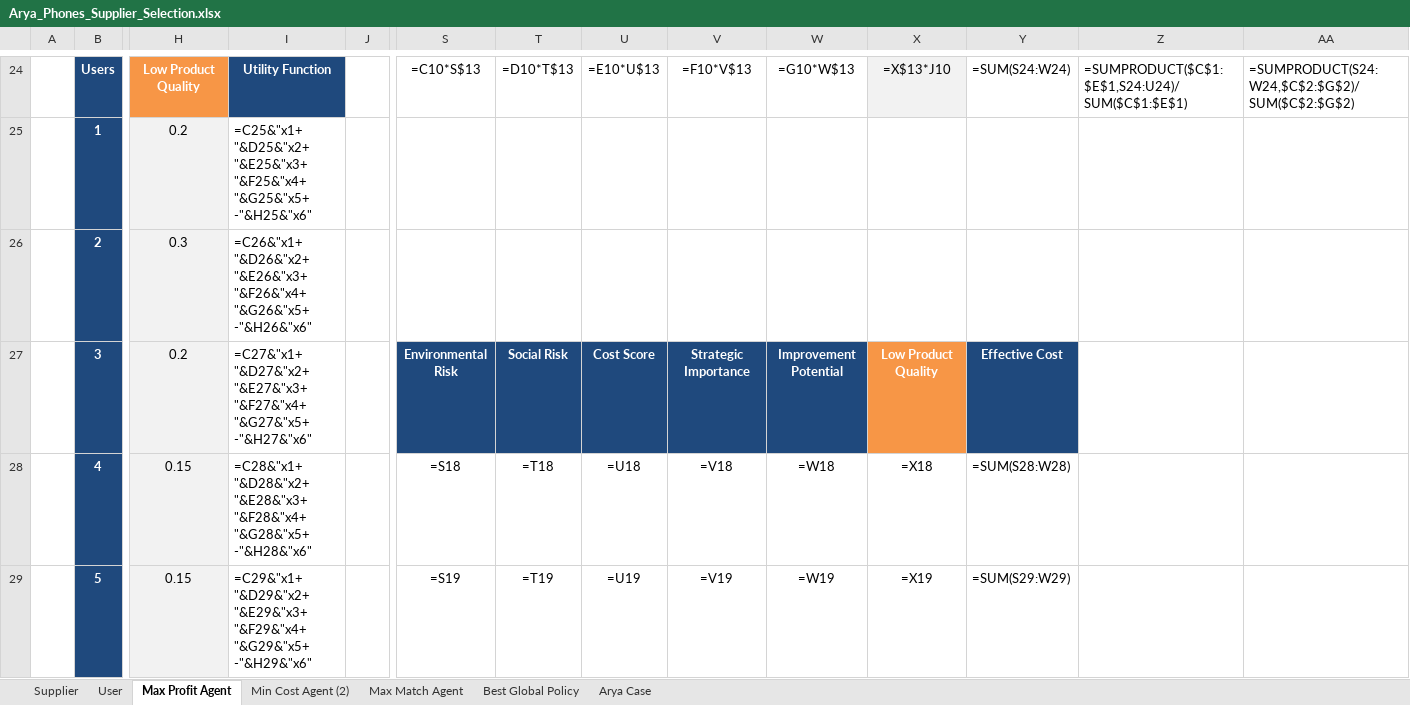
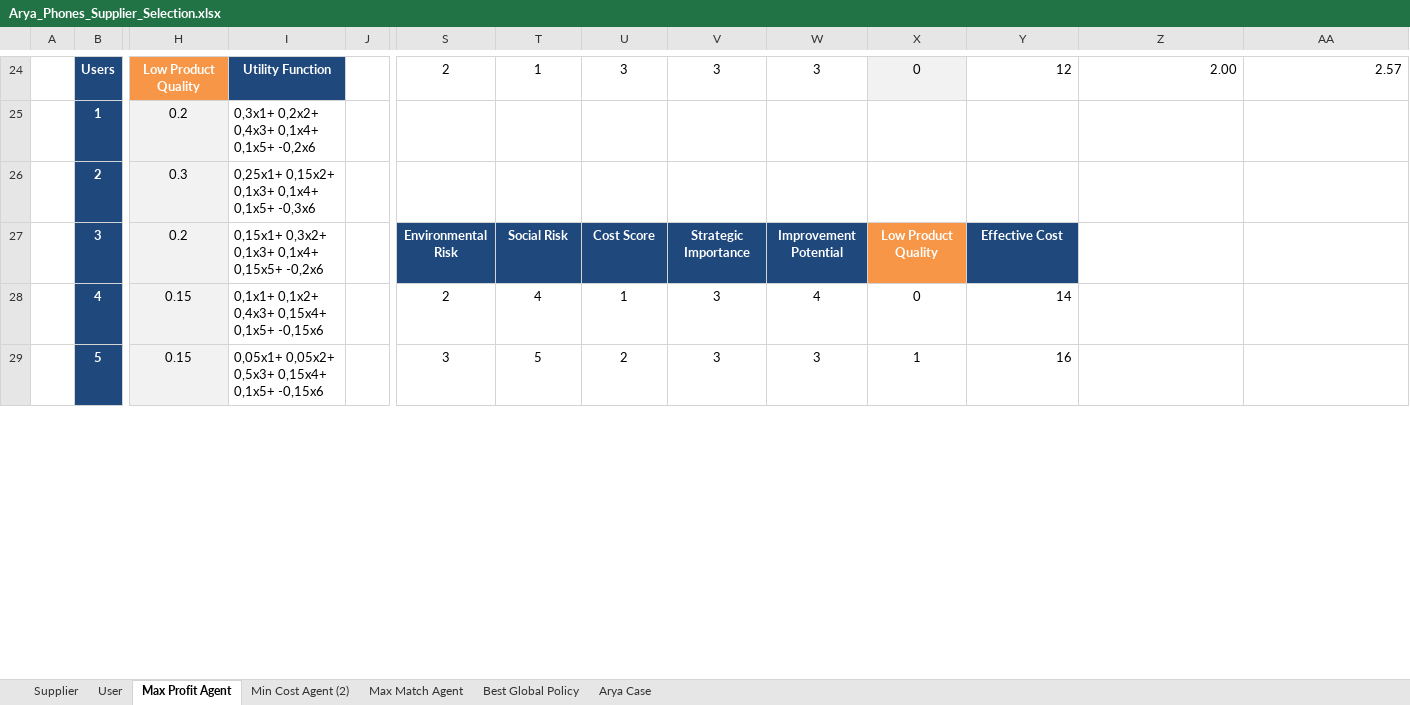
Before and after one commit to aydinarda/AryaPhoneSupp, an Excel workbook: Arya_Phones_Supplier_Selection.xlsx, sheet Max Profit Agent, drawn as a sheet; only a part is shown, gaps mark what is left out; values as stored, in another font and other column widths than the file's, no borders; formulas without a stored value are shown as written; the diff covers the shown part only; the diff names each change by its address in the sheet, - before the commit and + after, or states it on an @@ line.

```diff
--- a/Arya_Phones_Supplier_Selection.xlsx (sheet Max Profit Agent)
+++ b/Arya_Phones_Supplier_Selection.xlsx (sheet Max Profit Agent)
-S24: =C10*S$13
+S24: 2
-T24: =D10*T$13
+T24: 1
-U24: =E10*U$13
+U24: 3
-V24: =F10*V$13
+V24: 3
-W24: =G10*W$13
+W24: 3
-X24: =X$13*J10
+X24: 0
-Y24: =SUM(S24:W24)
+Y24: 12
-Z24: =SUMPRODUCT($C$1:$E$1,S24:U24)/SUM($C$1:$E$1)
+Z24: 2.00
-AA24: =SUMPRODUCT(S24:W24,$C$2:$G$2)/SUM($C$2:$G$2)
+AA24: 2.57
-I25: =C25&"x1+ "&D25&"x2+ "&E25&"x3+ "&F25&"x4+ "&G25&"x5+ -"&H25&"x6"
+I25: 0,3x1+ 0,2x2+ 0,4x3+ 0,1x4+ 0,1x5+ -0,2x6
-I26: =C26&"x1+ "&D26&"x2+ "&E26&"x3+ "&F26&"x4+ "&G26&"x5+ -"&H26&"x6"
+I26: 0,25x1+ 0,15x2+ 0,1x3+ 0,1x4+ 0,1x5+ -0,3x6
-I27: =C27&"x1+ "&D27&"x2+ "&E27&"x3+ "&F27&"x4+ "&G27&"x5+ -"&H27&"x6"
+I27: 0,15x1+ 0,3x2+ 0,1x3+ 0,1x4+ 0,15x5+ -0,2x6
-I28: =C28&"x1+ "&D28&"x2+ "&E28&"x3+ "&F28&"x4+ "&G28&"x5+ -"&H28&"x6"
+I28: 0,1x1+ 0,1x2+ 0,4x3+ 0,15x4+ 0,1x5+ -0,15x6
-S28: =S18
+S28: 2
-T28: =T18
+T28: 4
-U28: =U18
+U28: 1
-V28: =V18
+V28: 3
-W28: =W18
+W28: 4
-X28: =X18
+X28: 0
-Y28: =SUM(S28:W28)
+Y28: 14
-I29: =C29&"x1+ "&D29&"x2+ "&E29&"x3+ "&F29&"x4+ "&G29&"x5+ -"&H29&"x6"
+I29: 0,05x1+ 0,05x2+ 0,5x3+ 0,15x4+ 0,1x5+ -0,15x6
-S29: =S19
+S29: 3
-T29: =T19
+T29: 5
-U29: =U19
+U29: 2
-V29: =V19
+V29: 3
-W29: =W19
+W29: 3
-X29: =X19
+X29: 1
-Y29: =SUM(S29:W29)
+Y29: 16
```
Also changed, not shown: 14 added rows, 14 removed rows and 90 edited cells elsewhere in this sheet, sheet Min Cost Agent (2), sheet Best Global Policy, sheet Max Match Agent, sheet Arya Case, sheet Supplier, 13 other files.
